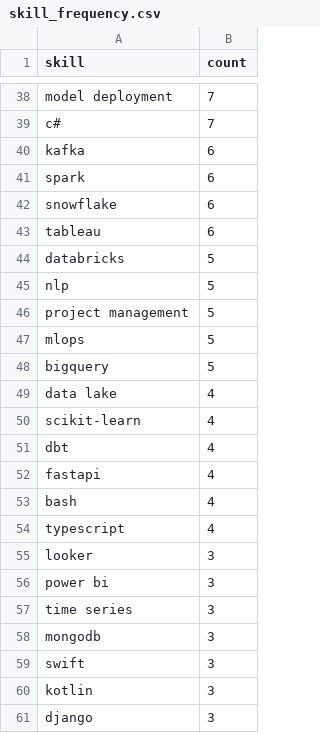
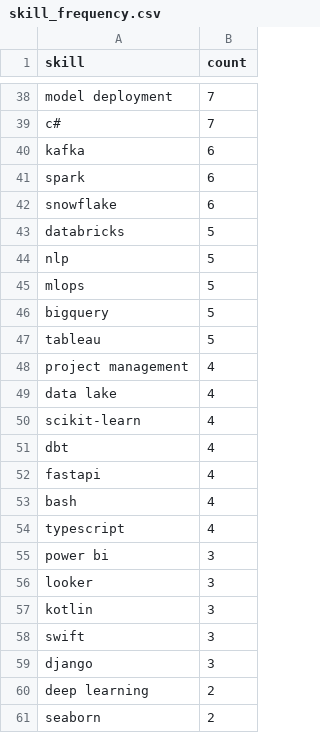
Before and after one commit to reddymohan-pro/pathfinder-job-navigator, a CSV file: data/skill_frequency.csv, drawn as a sheet; only a part is shown, gaps mark what is left out; the diff covers the shown part only.

```diff
--- a/data/skill_frequency.csv
+++ b/data/skill_frequency.csv
@@ -42,8 +42,8 @@ spark,6
 snowflake,6
-tableau,6
 databricks,5
 nlp,5
-project management,5
 mlops,5
 bigquery,5
+tableau,5
+project management,4
 data lake,4
@@ -54,8 +54,8 @@ bash,4
 typescript,4
+power bi,3
 looker,3
-power bi,3
-time series,3
-mongodb,3
+kotlin,3
 swift,3
-kotlin,3
 django,3
+deep learning,2
+seaborn,2
```
Also changed, not shown: 7 added rows, 7 removed rows, 2 moved rows and 9 edited cells elsewhere in this file, 3 other files.
